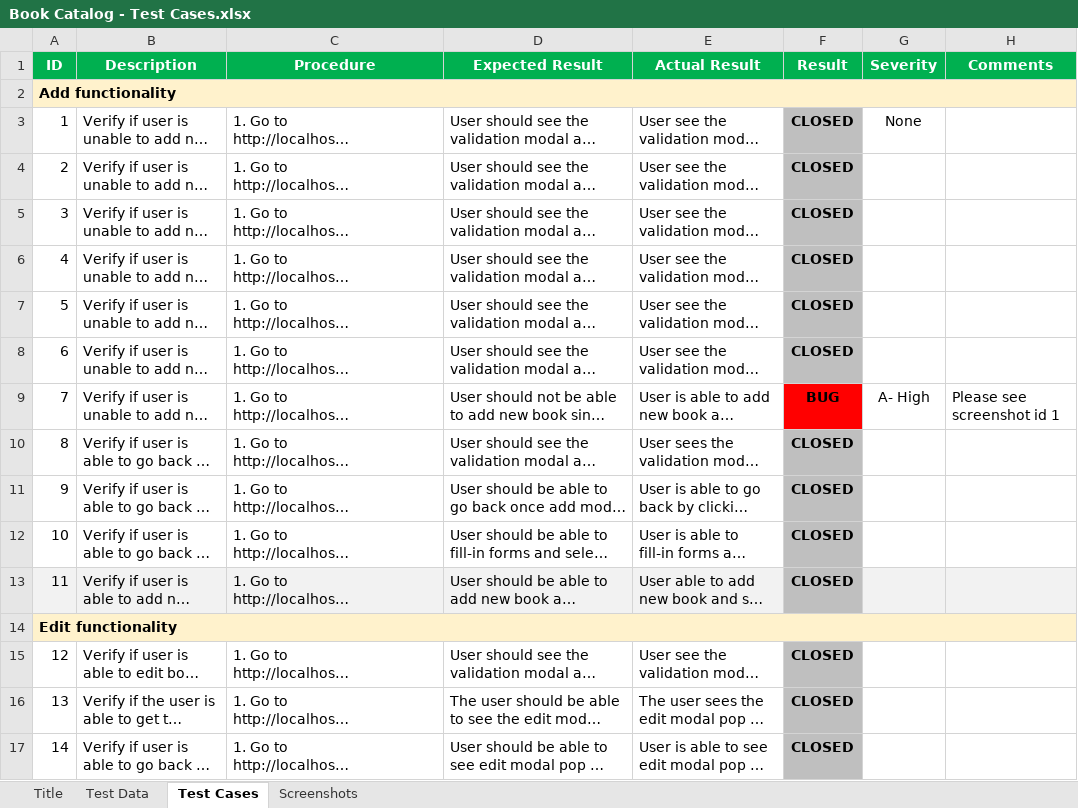
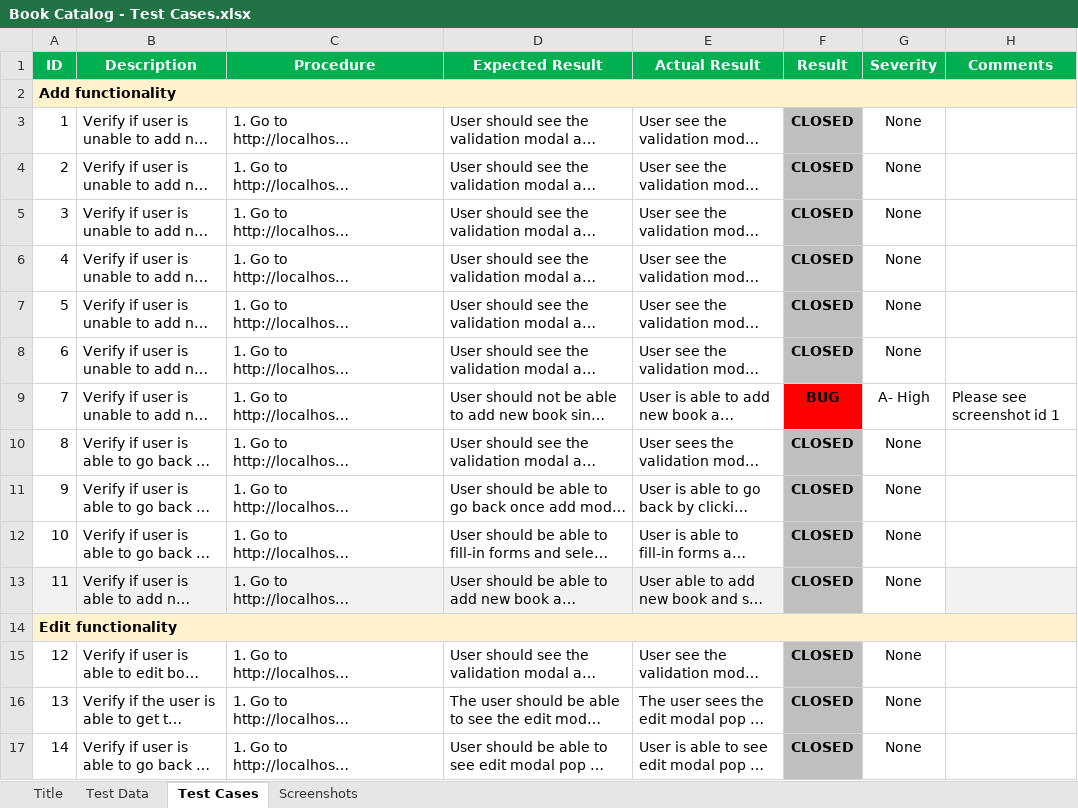
Before and after one commit to OpriasaWeb/bookcatalog-automation, an Excel workbook: test_cases/Book Catalog - Test Cases.xlsx, sheet Test Cases, drawn as a sheet; only a part is shown; long unchanged cells end in …; values as stored, in another font and other column widths than the file's, no borders; the diff covers the shown part only; the diff names each change by its address in the sheet, - before the commit and + after, or states it on an @@ line.

Commit message:
fix: fill-in the severity of each test case

```diff
--- a/test_cases/Book Catalog - Test Cases.xlsx (sheet Test Cases)
+++ b/test_cases/Book Catalog - Test Cases.xlsx (sheet Test Cases)
-G4:G8 (Severity): (empty)
+G4:G8 (Severity): None
-G10:G13 (Severity): (empty)
+G10:G13 (Severity): None
-G13 fill: #F2F2F2
+G13 fill: none
-G15:G17 (Severity): (empty)
+G15:G17 (Severity): None
```
Also changed, not shown: 25 edited cells and cell formats elsewhere in this sheet.
